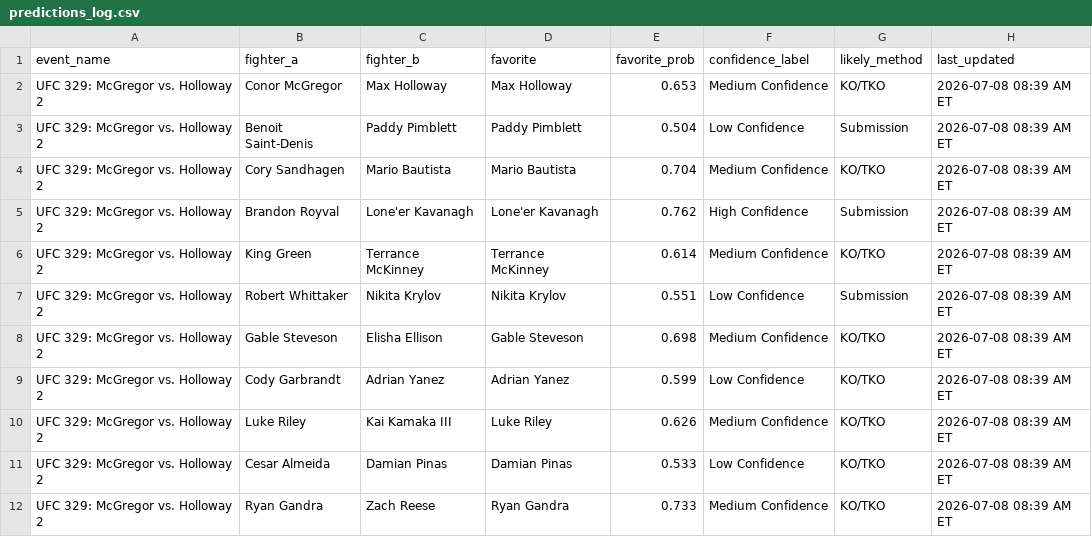
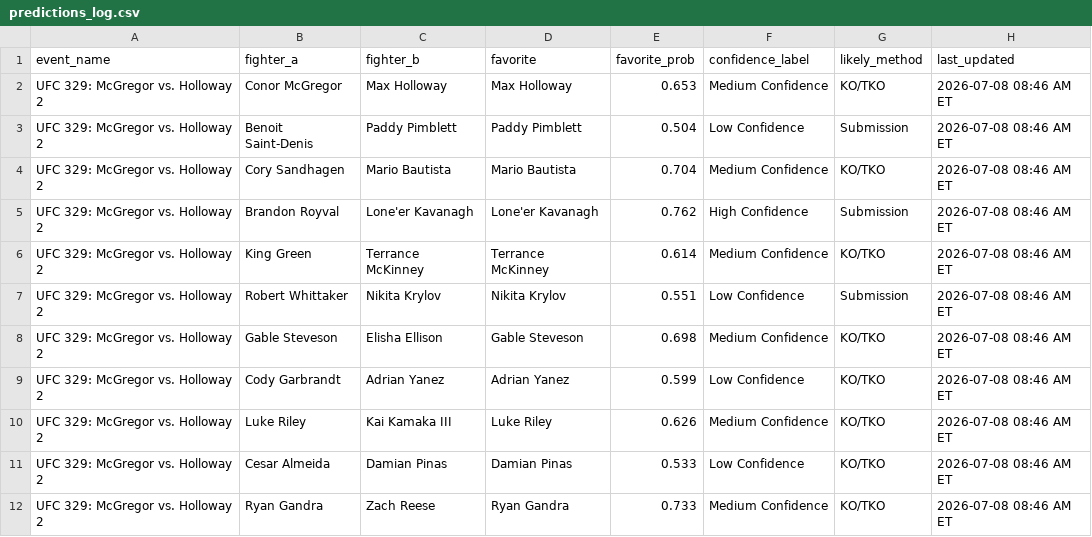
Before and after one commit to sb98park/ufc-edge-finder, a CSV file: data/predictions_log.csv, drawn as a sheet.

```diff
--- a/data/predictions_log.csv
+++ b/data/predictions_log.csv
@@ -1,12 +1,12 @@
 event_name,fighter_a,fighter_b,favorite,favorite_prob,confidence_label,likely_method,last_updated
-UFC 329: McGregor vs. Holloway 2,Conor McGregor,Max Holloway,Max Holloway,0.653,Medium Confidence,KO/TKO,2026-07-08 08:39 AM ET
-UFC 329: McGregor vs. Holloway 2,Benoit Saint-Denis,Paddy Pimblett,Paddy Pimblett,0.504,Low Confidence,Submission,2026-07-08 08:39 AM ET
-UFC 329: McGregor vs. Holloway 2,Cory Sandhagen,Mario Bautista,Mario Bautista,0.704,Medium Confidence,KO/TKO,2026-07-08 08:39 AM ET
-UFC 329: McGregor vs. Holloway 2,Brandon Royval,Lone'er Kavanagh,Lone'er Kavanagh,0.762,High Confidence,Submission,2026-07-08 08:39 AM ET
-UFC 329: McGregor vs. Holloway 2,King Green,Terrance McKinney,Terrance McKinney,0.614,Medium Confidence,KO/TKO,2026-07-08 08:39 AM ET
-UFC 329: McGregor vs. Holloway 2,Robert Whittaker,Nikita Krylov,Nikita Krylov,0.551,Low Confidence,Submission,2026-07-08 08:39 AM ET
-UFC 329: McGregor vs. Holloway 2,Gable Steveson,Elisha Ellison,Gable Steveson,0.698,Medium Confidence,KO/TKO,2026-07-08 08:39 AM ET
-UFC 329: McGregor vs. Holloway 2,Cody Garbrandt,Adrian Yanez,Adrian Yanez,0.599,Low Confidence,KO/TKO,2026-07-08 08:39 AM ET
-UFC 329: McGregor vs. Holloway 2,Luke Riley,Kai Kamaka III,Luke Riley,0.626,Medium Confidence,KO/TKO,2026-07-08 08:39 AM ET
-UFC 329: McGregor vs. Holloway 2,Cesar Almeida,Damian Pinas,Damian Pinas,0.533,Low Confidence,KO/TKO,2026-07-08 08:39 AM ET
-UFC 329: McGregor vs. Holloway 2,Ryan Gandra,Zach Reese,Ryan Gandra,0.733,Medium Confidence,KO/TKO,2026-07-08 08:39 AM ET
+UFC 329: McGregor vs. Holloway 2,Conor McGregor,Max Holloway,Max Holloway,0.653,Medium Confidence,KO/TKO,2026-07-08 08:46 AM ET
+UFC 329: McGregor vs. Holloway 2,Benoit Saint-Denis,Paddy Pimblett,Paddy Pimblett,0.504,Low Confidence,Submission,2026-07-08 08:46 AM ET
+UFC 329: McGregor vs. Holloway 2,Cory Sandhagen,Mario Bautista,Mario Bautista,0.704,Medium Confidence,KO/TKO,2026-07-08 08:46 AM ET
+UFC 329: McGregor vs. Holloway 2,Brandon Royval,Lone'er Kavanagh,Lone'er Kavanagh,0.762,High Confidence,Submission,2026-07-08 08:46 AM ET
+UFC 329: McGregor vs. Holloway 2,King Green,Terrance McKinney,Terrance McKinney,0.614,Medium Confidence,KO/TKO,2026-07-08 08:46 AM ET
+UFC 329: McGregor vs. Holloway 2,Robert Whittaker,Nikita Krylov,Nikita Krylov,0.551,Low Confidence,Submission,2026-07-08 08:46 AM ET
+UFC 329: McGregor vs. Holloway 2,Gable Steveson,Elisha Ellison,Gable Steveson,0.698,Medium Confidence,KO/TKO,2026-07-08 08:46 AM ET
+UFC 329: McGregor vs. Holloway 2,Cody Garbrandt,Adrian Yanez,Adrian Yanez,0.599,Low Confidence,KO/TKO,2026-07-08 08:46 AM ET
+UFC 329: McGregor vs. Holloway 2,Luke Riley,Kai Kamaka III,Luke Riley,0.626,Medium Confidence,KO/TKO,2026-07-08 08:46 AM ET
+UFC 329: McGregor vs. Holloway 2,Cesar Almeida,Damian Pinas,Damian Pinas,0.533,Low Confidence,KO/TKO,2026-07-08 08:46 AM ET
+UFC 329: McGregor vs. Holloway 2,Ryan Gandra,Zach Reese,Ryan Gandra,0.733,Medium Confidence,KO/TKO,2026-07-08 08:46 AM ET
```
Also changed, not shown: 1 other file.
